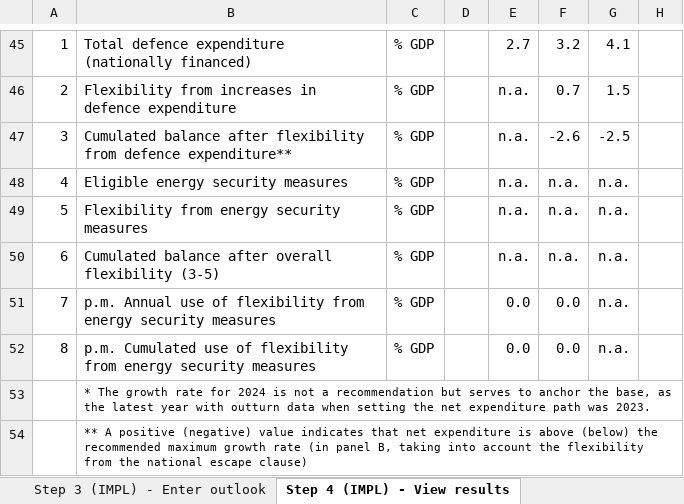
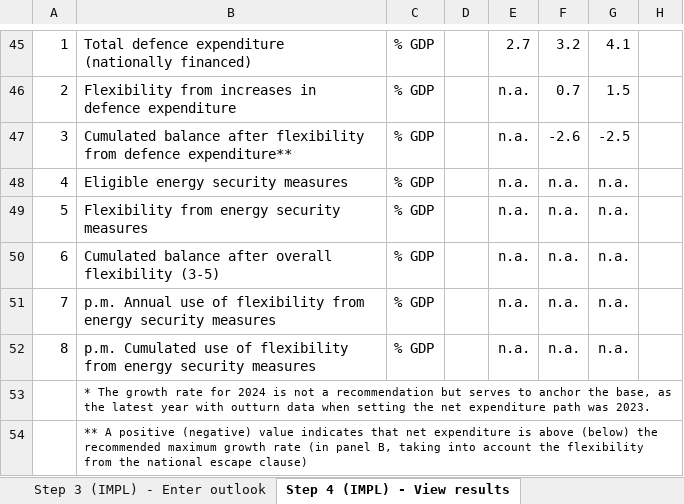
Before and after one commit to GitScotty/fisco-site, an Excel workbook: src/assets/downloads/FISCO-latvia-extension.xlsm, sheet Step 4 (IMPL) - View results, drawn as a sheet; only a part is shown, gaps mark what is left out; values as stored, in another font and other column widths than the file's, no borders; charts and pictures and conditional formats not drawn; the diff names each change by its address in the sheet, - before the commit and + after, or states it on an @@ line.

Commit message:
na

```diff
--- a/src/assets/downloads/FISCO-latvia-extension.xlsm (sheet Step 4 (IMPL) - View results)
+++ b/src/assets/downloads/FISCO-latvia-extension.xlsm (sheet Step 4 (IMPL) - View results)
-E51:E52: 0.0
+E51:E52: n.a.
-F51:F52: 0.0
+F51:F52: n.a.
```
Also changed, not shown: sheet Assessment.
